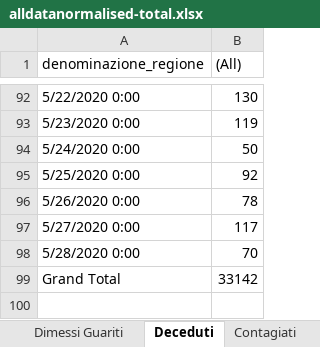
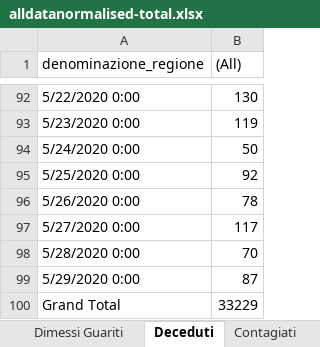
Before and after one commit to gadaxmagicgadax/covid-19, an Excel workbook: alldatanormalised-total.xlsx, sheet Deceduti, drawn as a sheet; only a part is shown, gaps mark what is left out; values as stored, in another font and other column widths than the file's, no borders; charts and pictures not drawn; addresses are those after the commit; the diff names each change by its address in the sheet, - before the commit and + after, or states it on an @@ line.

```diff
--- a/alldatanormalised-total.xlsx (sheet Deceduti)
+++ b/alldatanormalised-total.xlsx (sheet Deceduti)
+row 99: 5/29/2020 0:00 | 87
-B100 ((All)): 33142
+B100 ((All)): 33229
```
Also changed, not shown: sheet All, sheet alldatanormalised, sheet Zone, sheet Contagiati, sheet Tamponi, sheet Dimessi Guariti, 1 more sheet, hidden cells, charts or pictures.
